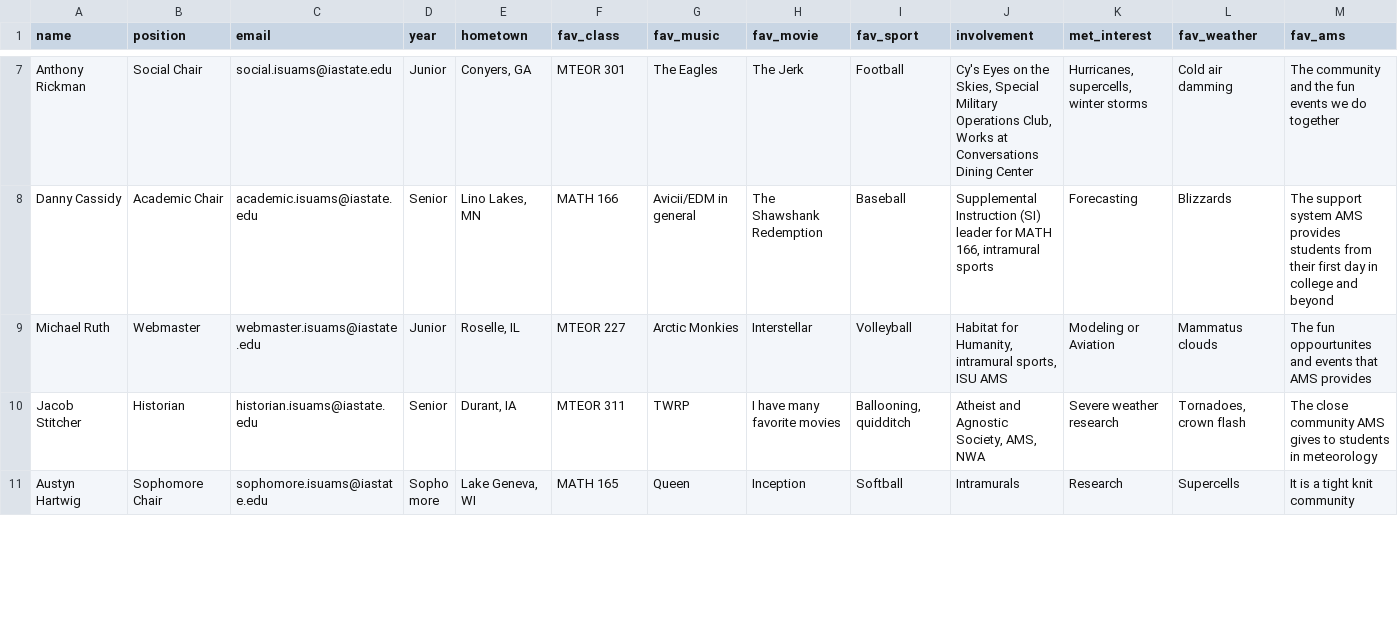
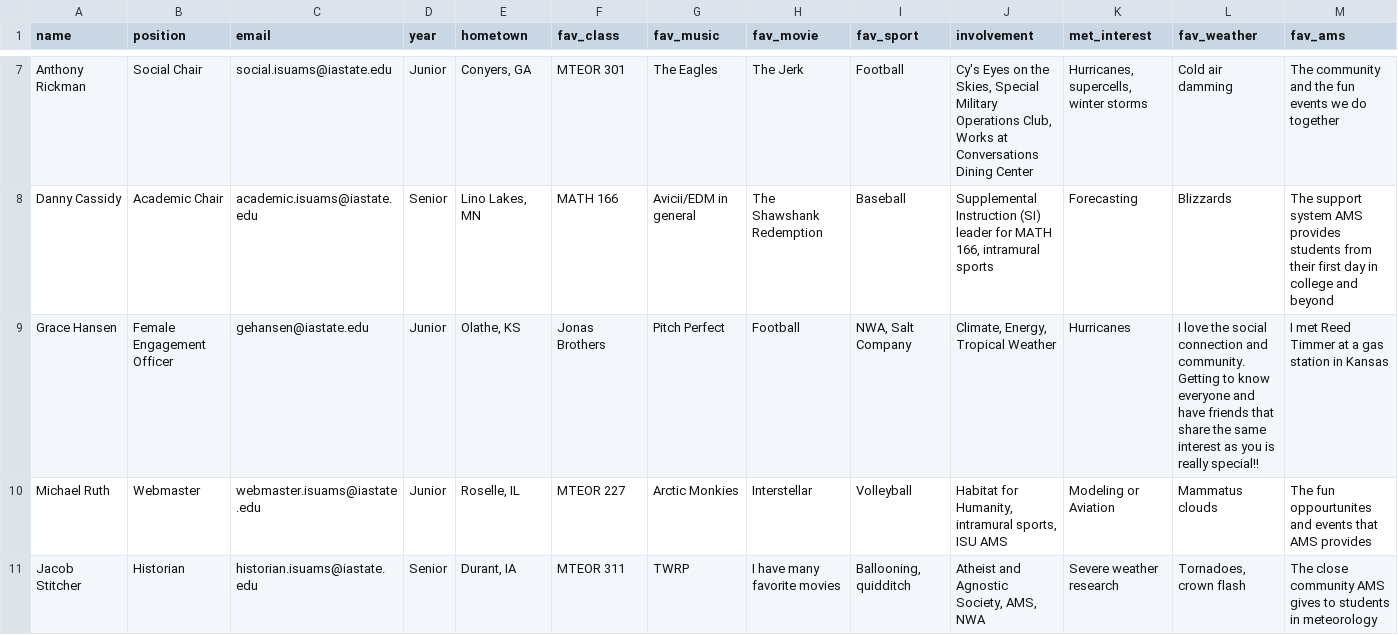
Before and after one commit to isuams/isuams, a CSV file: _data/officers.csv, drawn as a sheet; only a part is shown, gaps mark what is left out; the shorter side is filled out with more unchanged rows; rows hold the shown columns only; the diff names each change by its address in the sheet, - before the commit and + after, or states it on an @@ line.

Commit message:
Update officers.csv

```diff
--- a/_data/officers.csv
+++ b/_data/officers.csv
+row 9: Grace Hansen | Female Engagement Officer | gehansen@iastate.edu | Junior | Olathe, KS | Jonas Brothers | Pitch Perfect | Football | NWA, Salt Company | Climate, Energy, Tropical Weather | Hurricanes | I love the social connection and community. Getting to know everyone and have friends that share the same interest as you is really special!! | I met Reed Timmer at a gas station in Kansas
```
